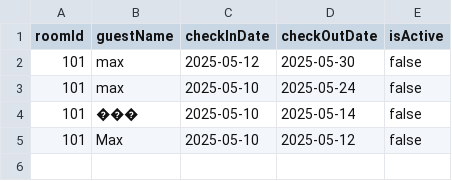
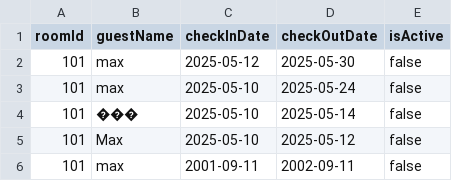
Before and after one commit to 23DP2MZamo/hotel_eks_project, a CSV file: src/main/resources/reservations.csv, drawn as a sheet.

```diff
--- a/src/main/resources/reservations.csv
+++ b/src/main/resources/reservations.csv
@@ -5 +5,2 @@ roomId,guestName,checkInDate,checkOutDate,isActive
 101,Max,2025-05-10,2025-05-12,false
+101,max,2001-09-11,2002-09-11,false
```
Also changed, not shown: 1 other file.
